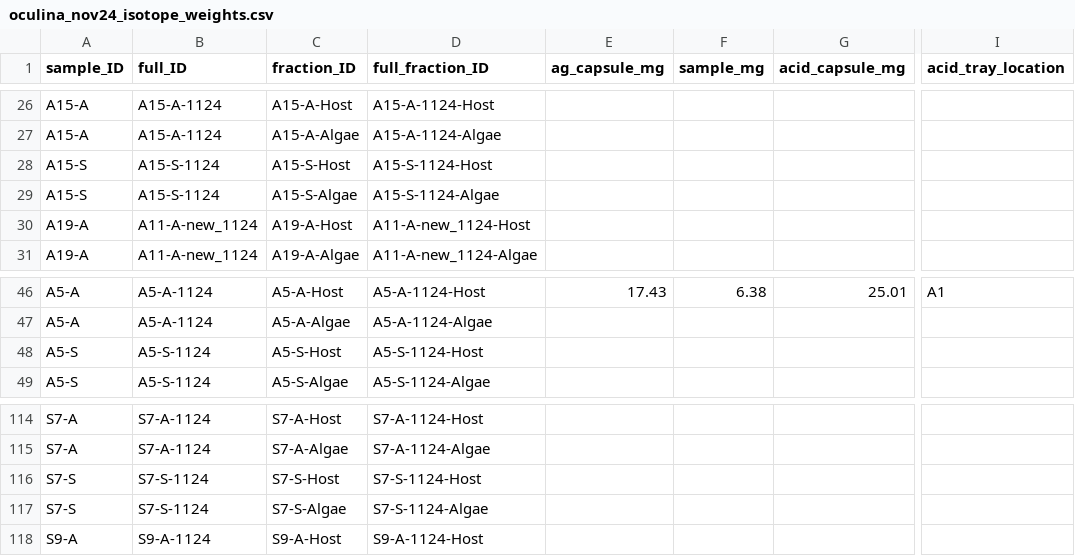
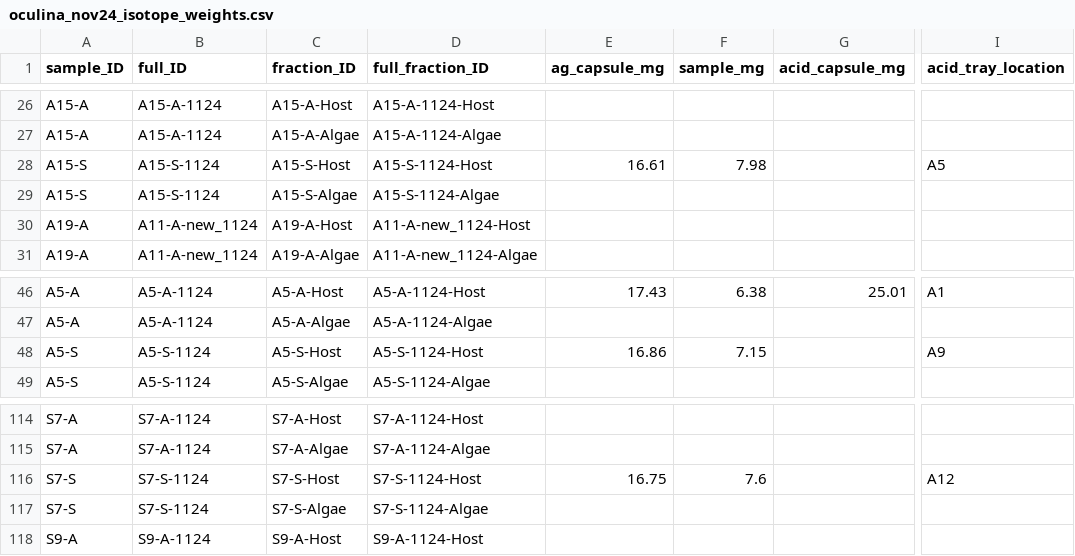
Before and after one commit to mayapow/oculina_seasonal, a CSV file: Data/Nov_2024/oculina_nov24_isotope_weights.csv, drawn as a sheet; only a part is shown, gaps mark what is left out; the diff covers the shown part only; the diff names each change by its address in the sheet, - before the commit and + after, or states it on an @@ line.

```diff
--- a/Data/Nov_2024/oculina_nov24_isotope_weights.csv
+++ b/Data/Nov_2024/oculina_nov24_isotope_weights.csv
-E28 (ag_capsule_mg): (empty)
+E28 (ag_capsule_mg): 16.61
-F28 (sample_mg): (empty)
+F28 (sample_mg): 7.98
-I28 (acid_tray_location): (empty)
+I28 (acid_tray_location): A5
-E48 (ag_capsule_mg): (empty)
+E48 (ag_capsule_mg): 16.86
-F48 (sample_mg): (empty)
+F48 (sample_mg): 7.15
-I48 (acid_tray_location): (empty)
+I48 (acid_tray_location): A9
-E116 (ag_capsule_mg): (empty)
+E116 (ag_capsule_mg): 16.75
-F116 (sample_mg): (empty)
+F116 (sample_mg): 7.6
-I116 (acid_tray_location): (empty)
+I116 (acid_tray_location): A12
```
Also changed, not shown: 27 edited cells elsewhere in this file.
